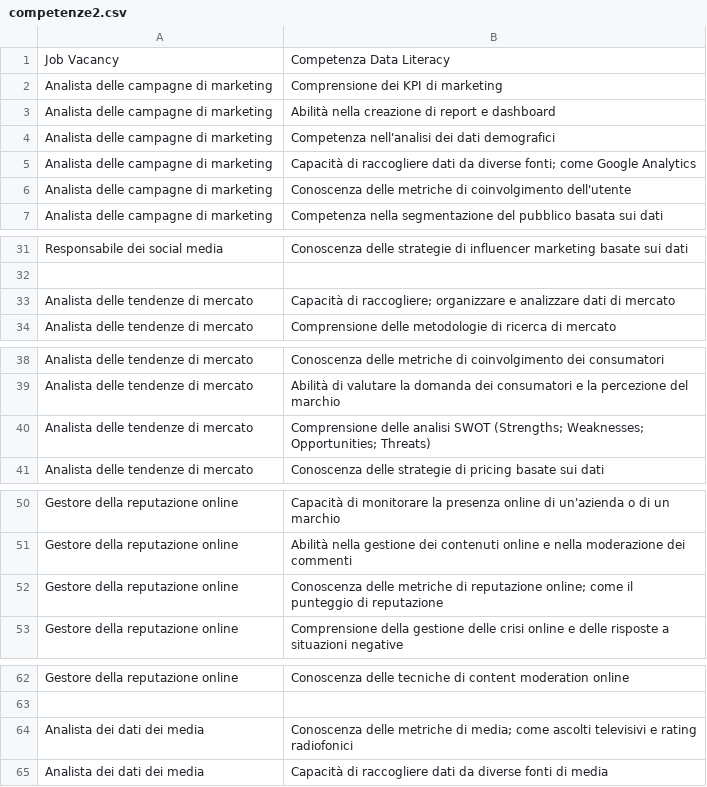
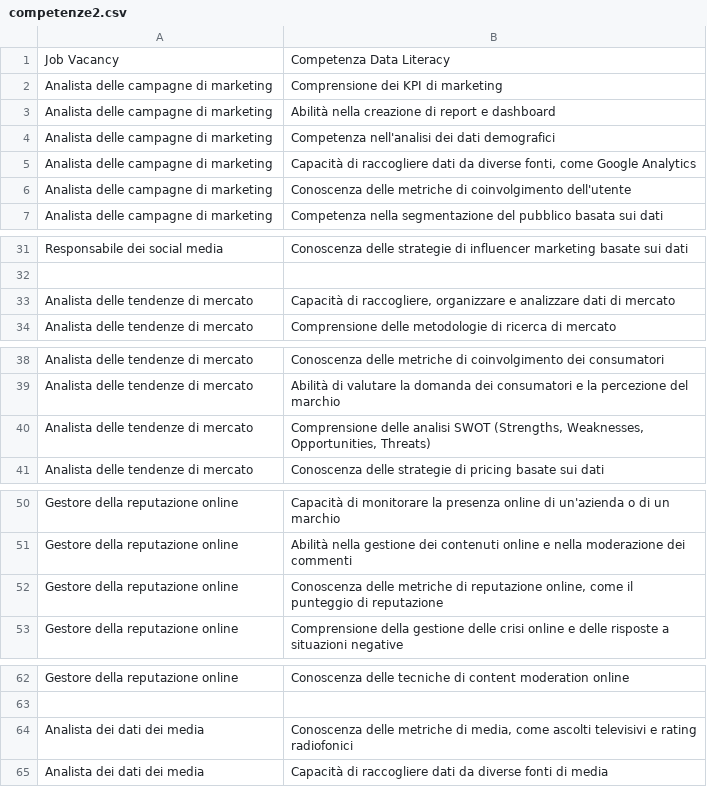
Before and after one commit to Dataninja/nelson, a CSV file: playchatgpt/competenze/competenze2.csv, drawn as a sheet; only a part is shown, gaps mark what is left out.

Commit message:
fix separatore

```diff
--- a/playchatgpt/competenze/competenze2.csv
+++ b/playchatgpt/competenze/competenze2.csv
@@ -4,3 +4,3 @@
 "Analista delle campagne di marketing";"Competenza nell'analisi dei dati demografici"
-"Analista delle campagne di marketing";"Capacità di raccogliere dati da diverse fonti; come Google Analytics"
+"Analista delle campagne di marketing";"Capacità di raccogliere dati da diverse fonti, come Google Analytics"
 "Analista delle campagne di marketing";"Conoscenza delle metriche di coinvolgimento dell'utente"
@@ -32,3 +32,3 @@
 
-"Analista delle tendenze di mercato";"Capacità di raccogliere; organizzare e analizzare dati di mercato"
+"Analista delle tendenze di mercato";"Capacità di raccogliere, organizzare e analizzare dati di mercato"
 "Analista delle tendenze di mercato";"Comprensione delle metodologie di ricerca di mercato"
@@ -39,3 +39,3 @@
 "Analista delle tendenze di mercato";"Abilità di valutare la domanda dei consumatori e la percezione del marchio"
-"Analista delle tendenze di mercato";"Comprensione delle analisi SWOT (Strengths; Weaknesses; Opportunities; Threats)"
+"Analista delle tendenze di mercato";"Comprensione delle analisi SWOT (Strengths, Weaknesses, Opportunities, Threats)"
 "Analista delle tendenze di mercato";"Conoscenza delle strategie di pricing basate sui dati"
@@ -51,3 +51,3 @@
 "Gestore della reputazione online";"Abilità nella gestione dei contenuti online e nella moderazione dei commenti"
-"Gestore della reputazione online";"Conoscenza delle metriche di reputazione online; come il punteggio di reputazione"
+"Gestore della reputazione online";"Conoscenza delle metriche di reputazione online, come il punteggio di reputazione"
 "Gestore della reputazione online";"Comprensione della gestione delle crisi online e delle risposte a situazioni negative"
@@ -63,3 +63,3 @@
 
-"Analista dei dati dei media";"Conoscenza delle metriche di media; come ascolti televisivi e rating radiofonici"
+"Analista dei dati dei media";"Conoscenza delle metriche di media, come ascolti televisivi e rating radiofonici"
 "Analista dei dati dei media";"Capacità di raccogliere dati da diverse fonti di media"
```
